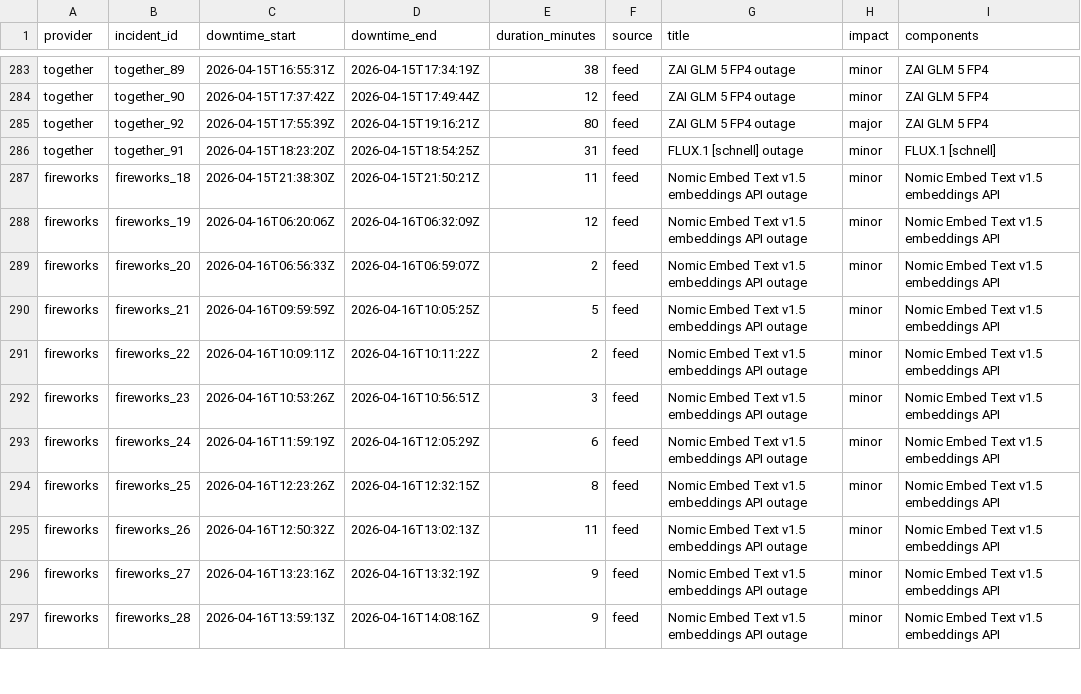
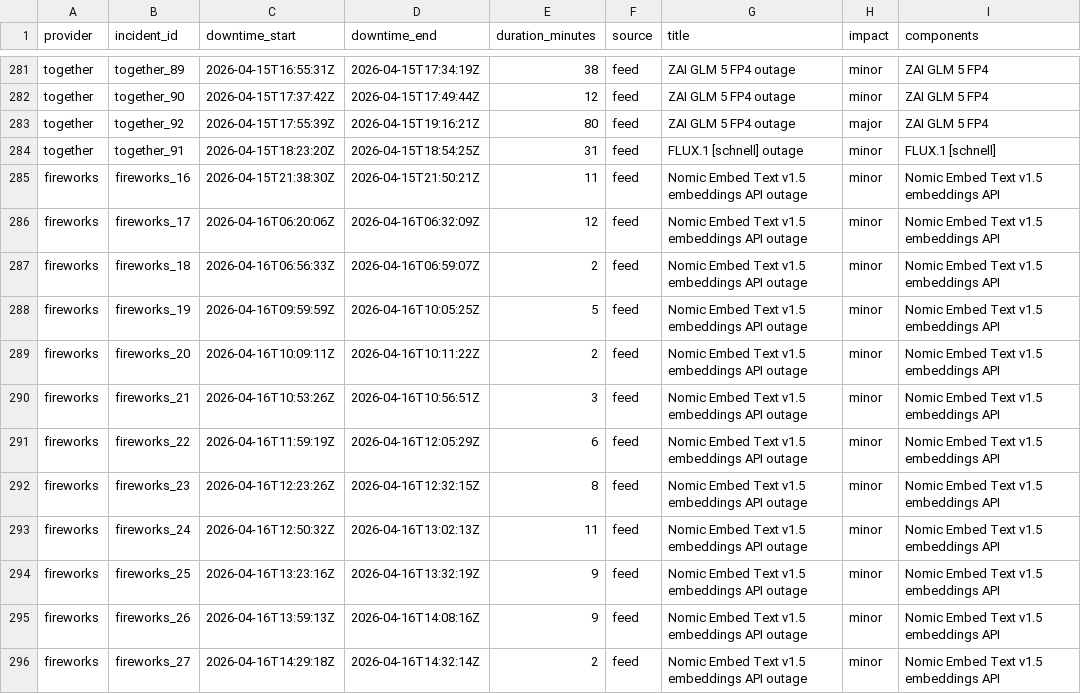
Before and after one commit to saranormous/inference_statuspage, a CSV file: parsed/downtime_windows.csv, drawn as a sheet; only a part is shown, gaps mark what is left out; the diff covers the shown part only.

Commit message:
incidents: 2026-06-03T00:45:33Z

```diff
--- a/parsed/downtime_windows.csv
+++ b/parsed/downtime_windows.csv
@@ -286,12 +284,13 @@ together,together_92,2026-04-15T17:55:39Z,2026-04-15T19:16:21Z,80,feed,ZAI GLM 5
 together,together_91,2026-04-15T18:23:20Z,2026-04-15T18:54:25Z,31,feed,FLUX.1 [schnell] outage,minor,FLUX.1 [schnell]
-fireworks,fireworks_18,2026-04-15T21:38:30Z,2026-04-15T21:50:21Z,11,feed,Nomic Embed Text v1.5 embeddings API outage,minor,Nomic Embed Text v1.5 embeddings API
-fireworks,fireworks_19,2026-04-16T06:20:06Z,2026-04-16T06:32:09Z,12,feed,Nomic Embed Text v1.5 embeddings API outage,minor,Nomic Embed Text v1.5 embeddings API
-fireworks,fireworks_20,2026-04-16T06:56:33Z,2026-04-16T06:59:07Z,2,feed,Nomic Embed Text v1.5 embeddings API outage,minor,Nomic Embed Text v1.5 embeddings API
-fireworks,fireworks_21,2026-04-16T09:59:59Z,2026-04-16T10:05:25Z,5,feed,Nomic Embed Text v1.5 embeddings API outage,minor,Nomic Embed Text v1.5 embeddings API
-fireworks,fireworks_22,2026-04-16T10:09:11Z,2026-04-16T10:11:22Z,2,feed,Nomic Embed Text v1.5 embeddings API outage,minor,Nomic Embed Text v1.5 embeddings API
-fireworks,fireworks_23,2026-04-16T10:53:26Z,2026-04-16T10:56:51Z,3,feed,Nomic Embed Text v1.5 embeddings API outage,minor,Nomic Embed Text v1.5 embeddings API
-fireworks,fireworks_24,2026-04-16T11:59:19Z,2026-04-16T12:05:29Z,6,feed,Nomic Embed Text v1.5 embeddings API outage,minor,Nomic Embed Text v1.5 embeddings API
-fireworks,fireworks_25,2026-04-16T12:23:26Z,2026-04-16T12:32:15Z,8,feed,Nomic Embed Text v1.5 embeddings API outage,minor,Nomic Embed Text v1.5 embeddings API
-fireworks,fireworks_26,2026-04-16T12:50:32Z,2026-04-16T13:02:13Z,11,feed,Nomic Embed Text v1.5 embeddings API outage,minor,Nomic Embed Text v1.5 embeddings API
-fireworks,fireworks_27,2026-04-16T13:23:16Z,2026-04-16T13:32:19Z,9,feed,Nomic Embed Text v1.5 embeddings API outage,minor,Nomic Embed Text v1.5 embeddings API
-fireworks,fireworks_28,2026-04-16T13:59:13Z,2026-04-16T14:08:16Z,9,feed,Nomic Embed Text v1.5 embeddings API outage,minor,Nomic Embed Text v1.5 embeddings API
+fireworks,fireworks_16,2026-04-15T21:38:30Z,2026-04-15T21:50:21Z,11,feed,Nomic Embed Text v1.5 embeddings API outage,minor,Nomic Embed Text v1.5 embeddings API
+fireworks,fireworks_17,2026-04-16T06:20:06Z,2026-04-16T06:32:09Z,12,feed,Nomic Embed Text v1.5 embeddings API outage,minor,Nomic Embed Text v1.5 embeddings API
+fireworks,fireworks_18,2026-04-16T06:56:33Z,2026-04-16T06:59:07Z,2,feed,Nomic Embed Text v1.5 embeddings API outage,minor,Nomic Embed Text v1.5 embeddings API
+fireworks,fireworks_19,2026-04-16T09:59:59Z,2026-04-16T10:05:25Z,5,feed,Nomic Embed Text v1.5 embeddings API outage,minor,Nomic Embed Text v1.5 embeddings API
+fireworks,fireworks_20,2026-04-16T10:09:11Z,2026-04-16T10:11:22Z,2,feed,Nomic Embed Text v1.5 embeddings API outage,minor,Nomic Embed Text v1.5 embeddings API
+fireworks,fireworks_21,2026-04-16T10:53:26Z,2026-04-16T10:56:51Z,3,feed,Nomic Embed Text v1.5 embeddings API outage,minor,Nomic Embed Text v1.5 embeddings API
+fireworks,fireworks_22,2026-04-16T11:59:19Z,2026-04-16T12:05:29Z,6,feed,Nomic Embed Text v1.5 embeddings API outage,minor,Nomic Embed Text v1.5 embeddings API
+fireworks,fireworks_23,2026-04-16T12:23:26Z,2026-04-16T12:32:15Z,8,feed,Nomic Embed Text v1.5 embeddings API outage,minor,Nomic Embed Text v1.5 embeddings API
+fireworks,fireworks_24,2026-04-16T12:50:32Z,2026-04-16T13:02:13Z,11,feed,Nomic Embed Text v1.5 embeddings API outage,minor,Nomic Embed Text v1.5 embeddings API
+fireworks,fireworks_25,2026-04-16T13:23:16Z,2026-04-16T13:32:19Z,9,feed,Nomic Embed Text v1.5 embeddings API outage,minor,Nomic Embed Text v1.5 embeddings API
+fireworks,fireworks_26,2026-04-16T13:59:13Z,2026-04-16T14:08:16Z,9,feed,Nomic Embed Text v1.5 embeddings API outage,minor,Nomic Embed Text v1.5 embeddings API
+fireworks,fireworks_27,2026-04-16T14:29:18Z,2026-04-16T14:32:14Z,2,feed,Nomic Embed Text v1.5 embeddings API outage,minor,Nomic Embed Text v1.5 embeddings API
```
Also changed, not shown: 4 added rows, 5 removed rows and 32 edited cells elsewhere in this file, 4 other files.
